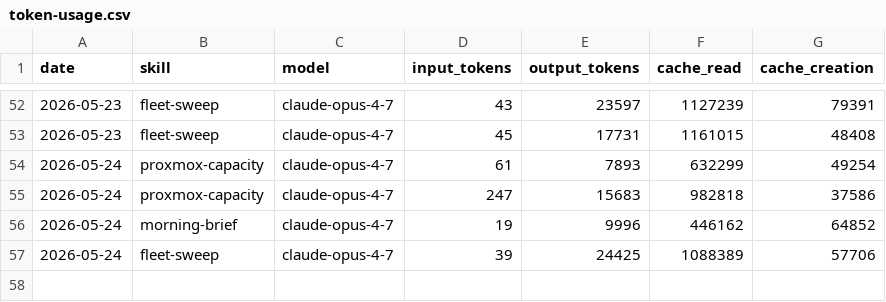
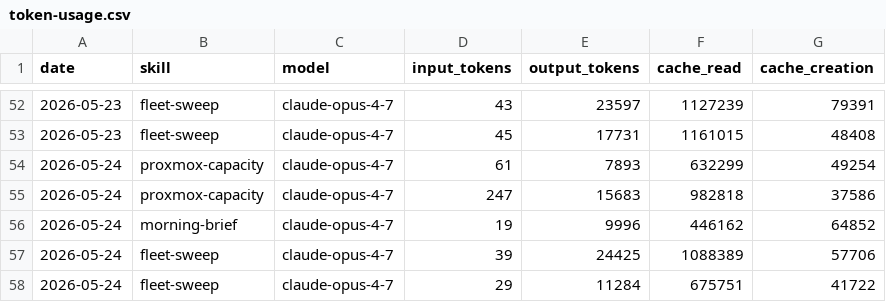
Before and after one commit to ashneil12/aeon, a CSV file: memory/token-usage.csv, drawn as a sheet; only a part is shown, gaps mark what is left out; the diff names each change by its address in the sheet, - before the commit and + after, or states it on an @@ line.

Commit message:
chore(fleet-sweep): auto-commit 2026-05-24

```diff
--- a/memory/token-usage.csv
+++ b/memory/token-usage.csv
+row 58: 2026-05-24 | fleet-sweep | claude-opus-4-7 | 29 | 11284 | 675751 | 41722
```
Also changed, not shown: 3 other files.
